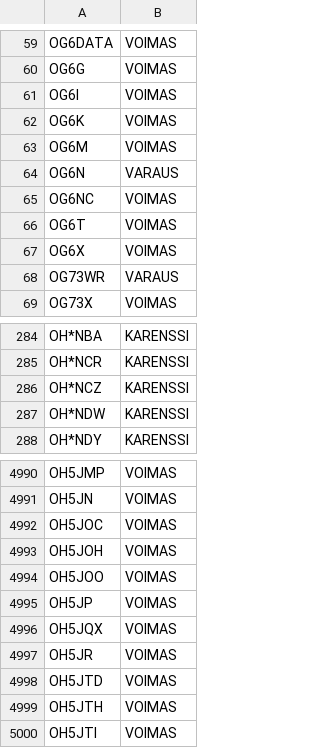
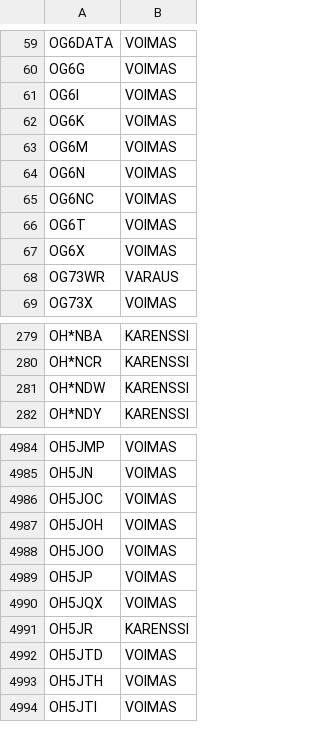
Before and after one commit to OH6AD/koolit, a TSV file: oh-callsigns.tsv, drawn as a sheet; only a part is shown, gaps mark what is left out; the diff covers the shown part only.

```diff
--- a/oh-callsigns.tsv
+++ b/oh-callsigns.tsv
@@ -63,3 +63,3 @@ OG6K	VOIMAS
 OG6M	VOIMAS	
-OG6N	VARAUS	
+OG6N	VOIMAS	
 OG6NC	VOIMAS	
@@ -285,3 +280,2 @@ OH*NBA	KARENSSI
 OH*NCR	KARENSSI	
-OH*NCZ	KARENSSI	
 OH*NDW	KARENSSI	
@@ -4996,3 +4990,3 @@ OH5JP	VOIMAS
 OH5JQX	VOIMAS	
-OH5JR	VOIMAS	
+OH5JR	KARENSSI	
 OH5JTD	VOIMAS	
```
Also changed, not shown: 5 removed rows elsewhere in this file.
